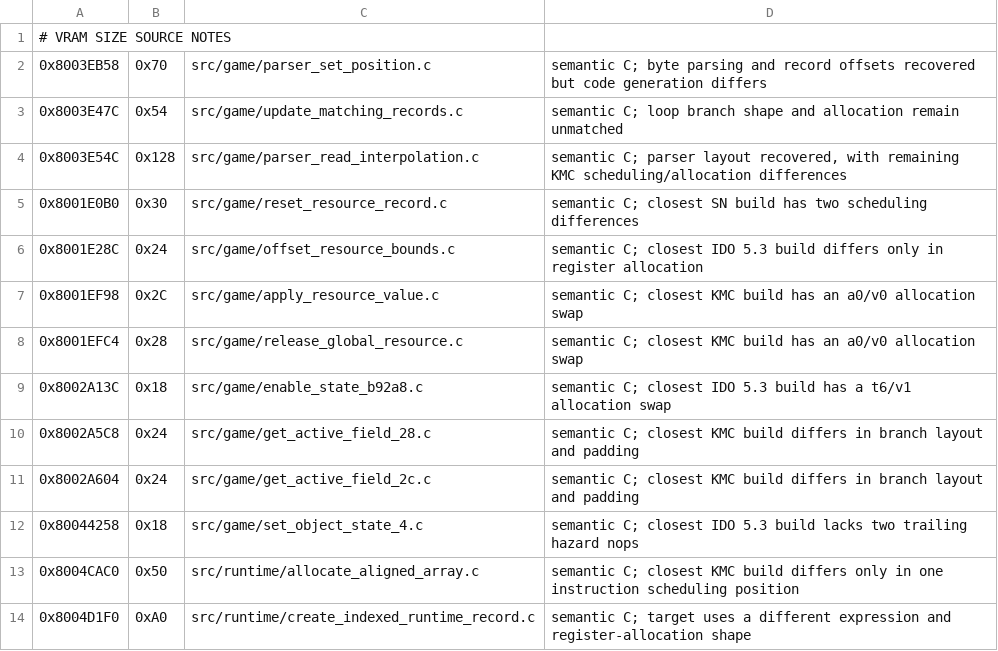
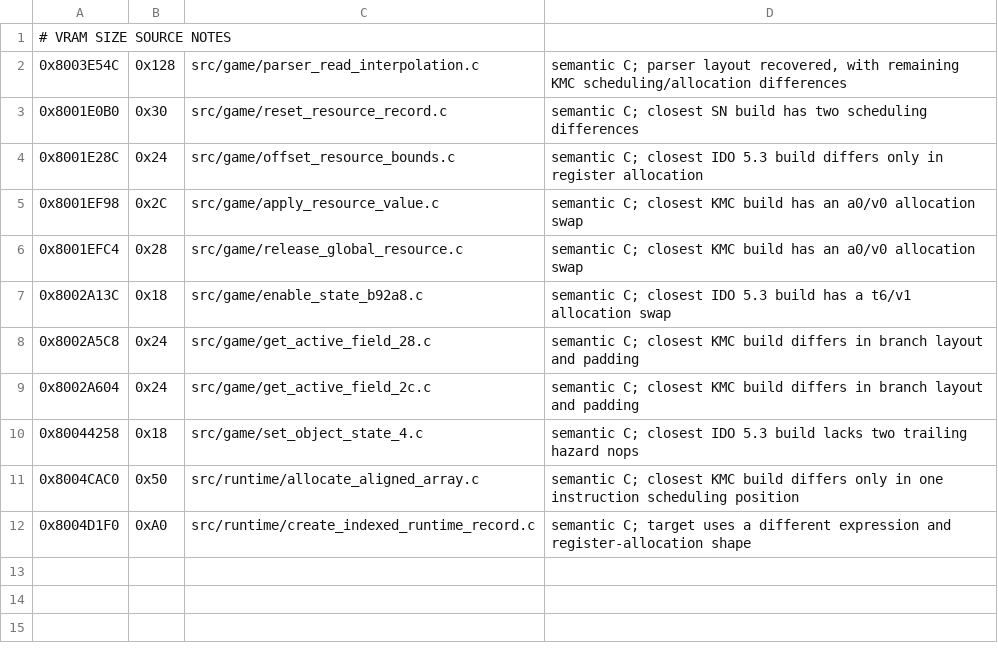
Before and after one commit to TheGh0stShip/Rugrats-Scavenger-Hunt, a TSV file: config/us/nonmatching_units.tsv, drawn as a sheet; the diff names each change by its address in the sheet, - before the commit and + after, or states it on an @@ line.

```diff
--- a/config/us/nonmatching_units.tsv
+++ b/config/us/nonmatching_units.tsv
-row 2: 0x8003EB58 | 0x70 | src/game/parser_set_position.c | semantic C; byte parsing and record offsets recovered but code generation differs
-row 3: 0x8003E47C | 0x54 | src/game/update_matching_records.c | semantic C; loop branch shape and allocation remain unmatched
```
Also changed, not shown: config/us/matching_units.tsv, 4 other files.
